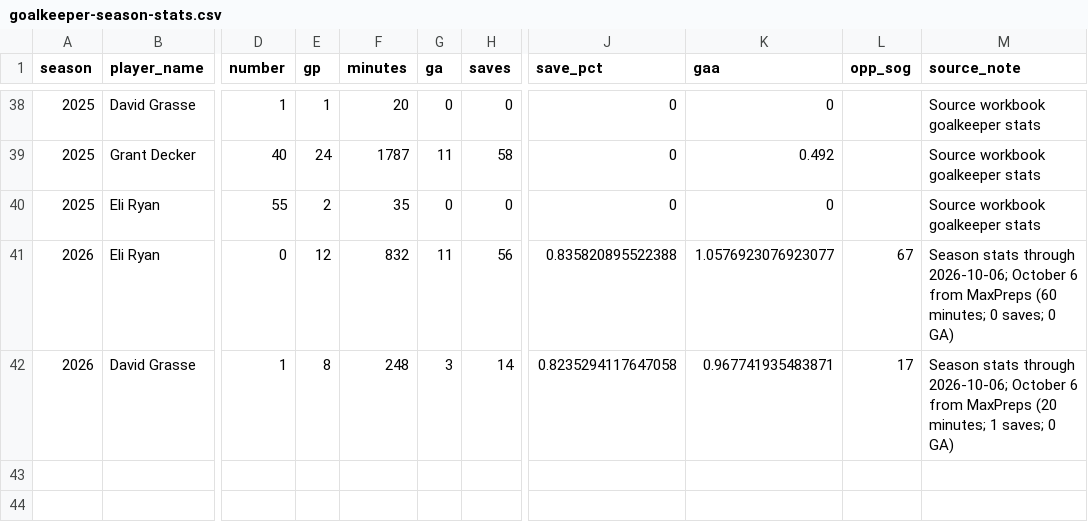
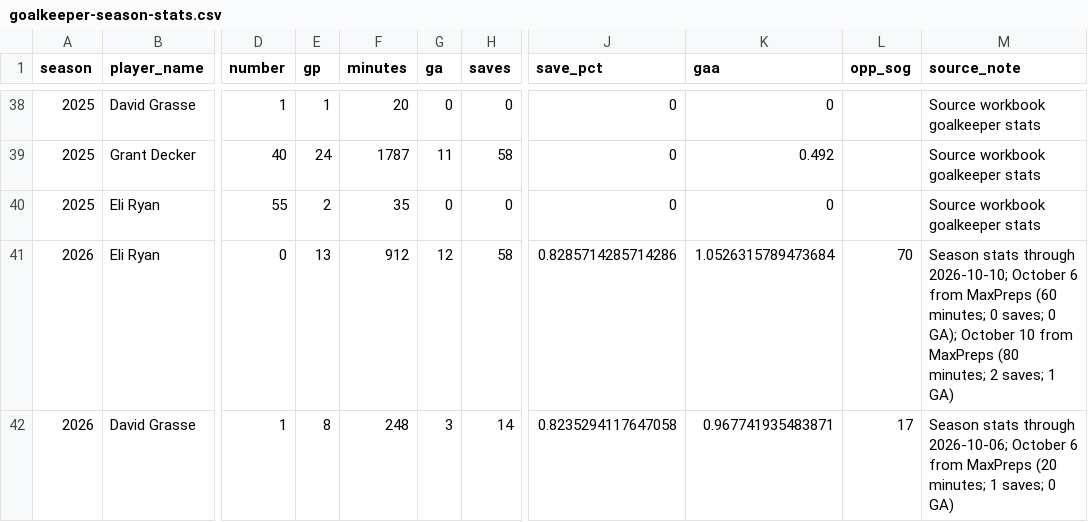
Before and after one commit to pithed2/hortonvilleSoccerHistory, a CSV file: public/data/goalkeeper-season-stats.csv, drawn as a sheet; only a part is shown, gaps mark what is left out; the diff names each change by its address in the sheet, - before the commit and + after, or states it on an @@ line.

```diff
--- a/public/data/goalkeeper-season-stats.csv
+++ b/public/data/goalkeeper-season-stats.csv
-E41 (gp): 12
+E41 (gp): 13
-F41 (minutes): 832
+F41 (minutes): 912
-G41 (ga): 11
+G41 (ga): 12
-H41 (saves): 56
+H41 (saves): 58
-J41 (save_pct): 0.835820895522388
+J41 (save_pct): 0.8285714285714286
-K41 (gaa): 1.0576923076923077
+K41 (gaa): 1.0526315789473684
-L41 (opp_sog): 67
+L41 (opp_sog): 70
-M41 (source_note): …stats through 2026-10-06; October 6 from MaxPreps (60 minutes; 0 saves; 0 GA)
+M41 (source_note): …stats through 2026-10-10; October 6 from MaxPreps (60 minutes; 0 saves; 0 GA); October 10 from MaxPreps (80 minutes; 2 saves; 1 GA)
```
Also changed, not shown: public/data/boxscore-player-stats.csv, public/data/games.csv, 6 other files.
